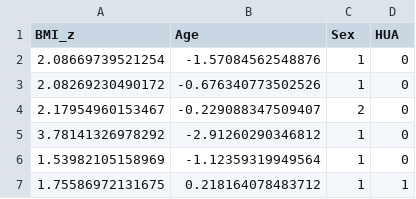
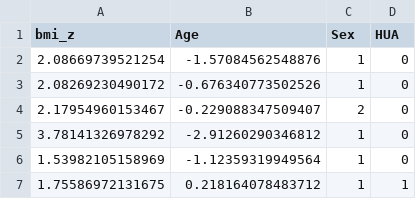
Before and after one commit to TingjuanLin/NN, a CSV file: model2.csv, drawn as a sheet; only a part is shown.

```diff
--- a/model2.csv
+++ b/model2.csv
@@ -1,2 +1,2 @@
-BMI_z,Age,Sex,HUA
+bmi_z,Age,Sex,HUA
 2.08669739521254,-1.57084562548876,1,0
```
Also changed, not shown: 1 other file.
